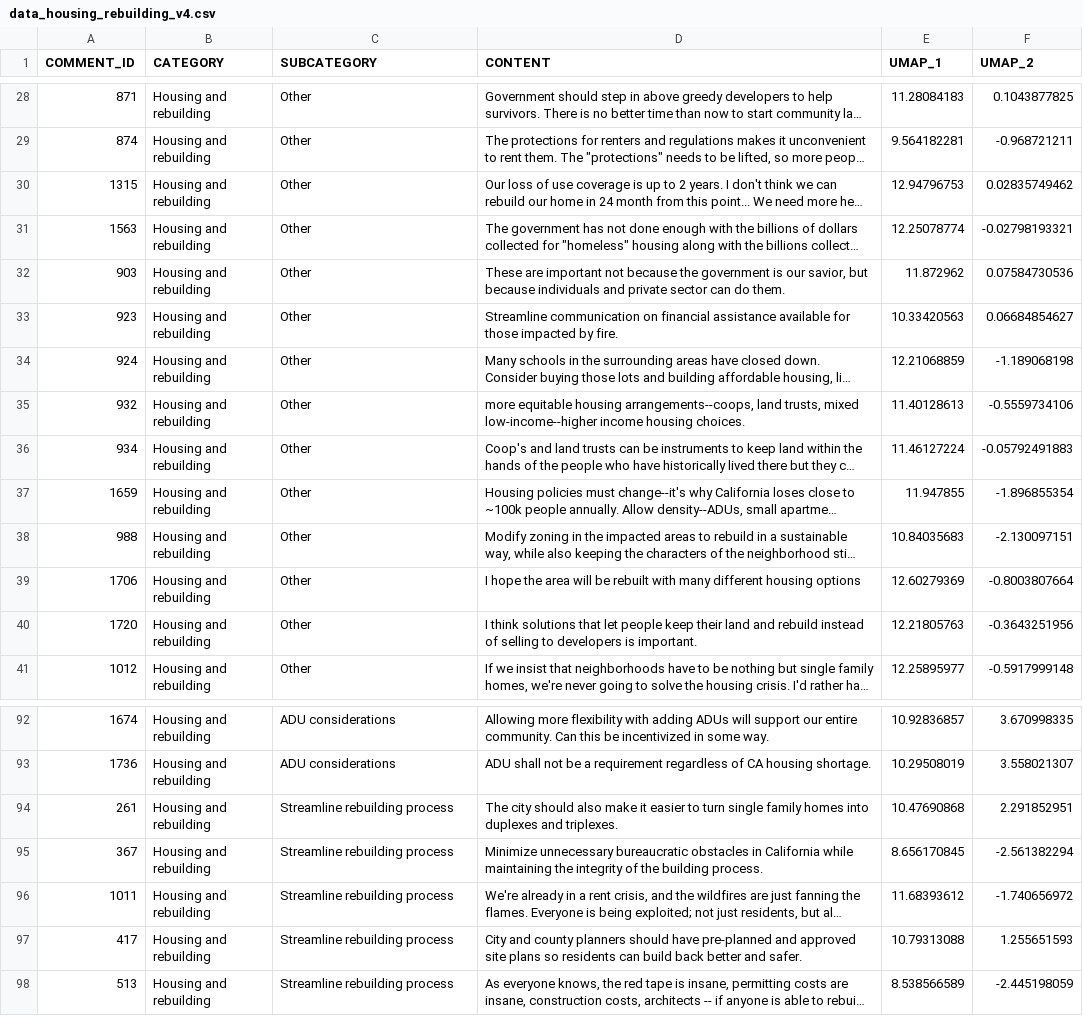
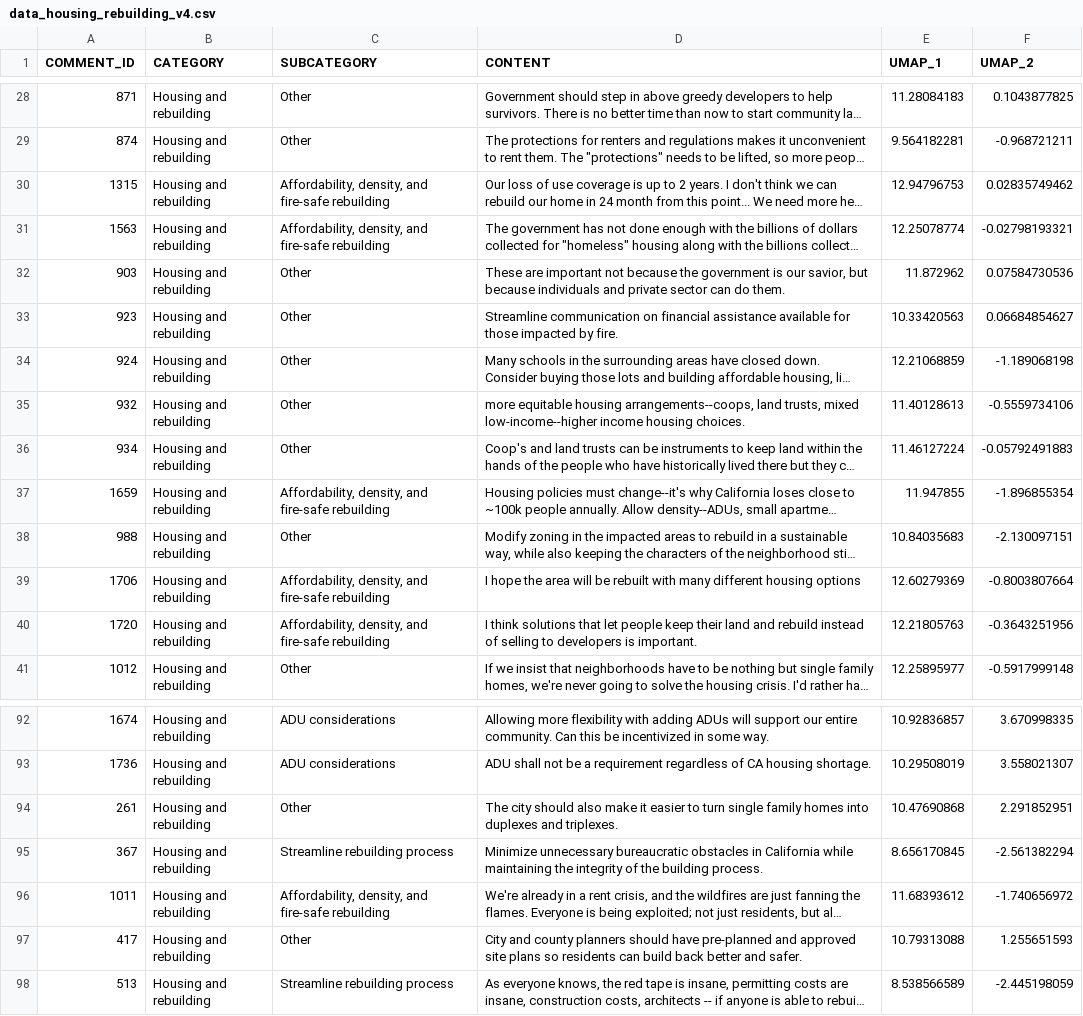
Before and after one commit to cagov/engaged.ca.gov, a CSV file: scripts/scatterplots/data/data_housing_rebuilding_v4.csv, drawn as a sheet; only a part is shown, gaps mark what is left out; long unchanged cells end in …; the diff covers the shown part only; the diff names each change by its address in the sheet, - before the commit and + after, or states it on an @@ line.

```diff
--- a/scripts/scatterplots/data/data_housing_rebuilding_v4.csv
+++ b/scripts/scatterplots/data/data_housing_rebuilding_v4.csv
-C30:C31 (SUBCATEGORY): Other
+C30:C31 (SUBCATEGORY): Affordability, density, and fire-safe rebuilding
-C37 (SUBCATEGORY): Other
+C37 (SUBCATEGORY): Affordability, density, and fire-safe rebuilding
-C39:C40 (SUBCATEGORY): Other
+C39:C40 (SUBCATEGORY): Affordability, density, and fire-safe rebuilding
-C94 (SUBCATEGORY): Streamline rebuilding process
+C94 (SUBCATEGORY): Other
-C96 (SUBCATEGORY): Streamline rebuilding process
+C96 (SUBCATEGORY): Affordability, density, and fire-safe rebuilding
-C97 (SUBCATEGORY): Streamline rebuilding process
+C97 (SUBCATEGORY): Other
```
Also changed, not shown: 33 edited cells elsewhere in this file, 12 other files.
